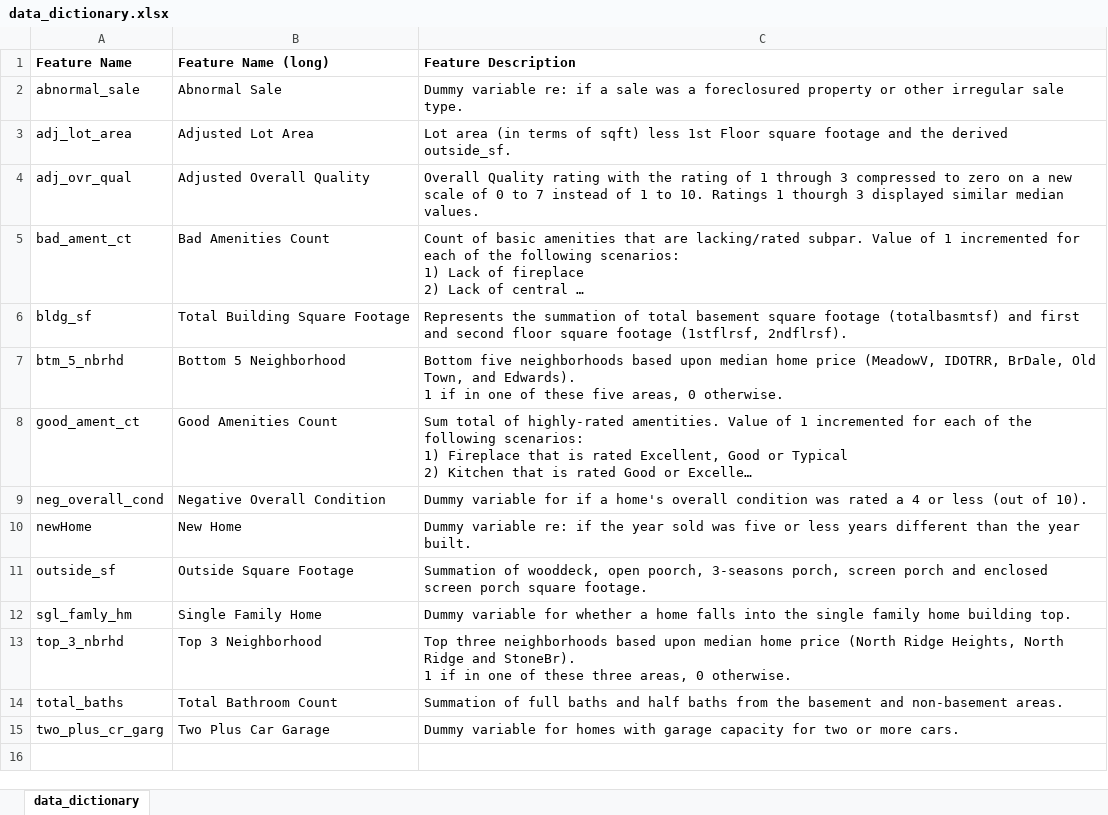
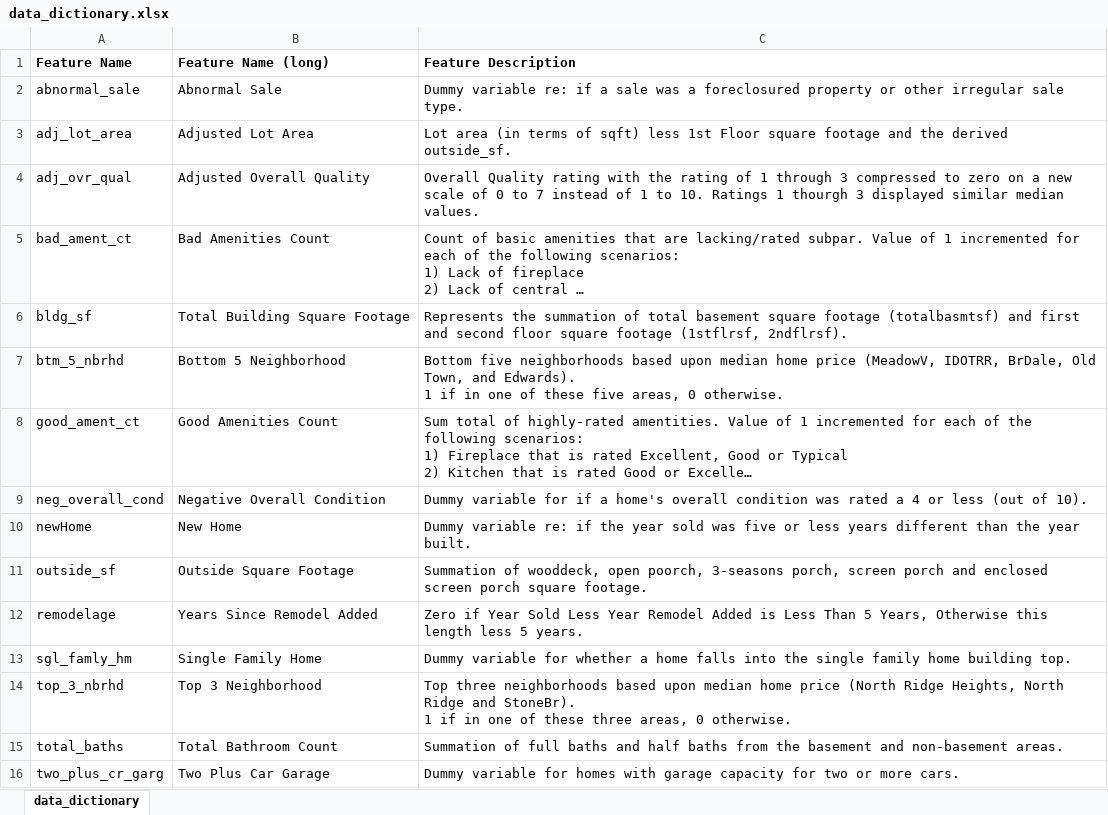
Before and after one commit to jwattier/nycdsa_housing_ml_project, an Excel workbook: admin/data_dictionary.xlsx, sheet data_dictionary, drawn as a sheet; long unchanged cells end in …; values as stored, in another font and other column widths than the file's, no borders; the diff names each change by its address in the sheet, - before the commit and + after, or states it on an @@ line.

Commit message:
updated data dictionary

```diff
--- a/admin/data_dictionary.xlsx (sheet data_dictionary)
+++ b/admin/data_dictionary.xlsx (sheet data_dictionary)
+row 12: remodelage | Years Since Remodel Added | Zero if Year Sold Less Year Remodel Added is Less Than 5 Years, Otherwise this length less 5 years.
```
